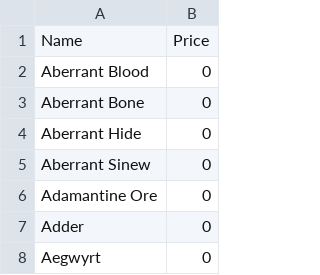
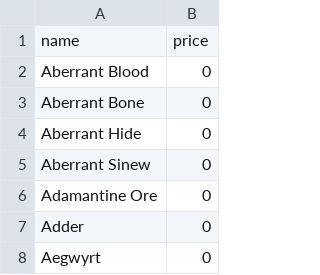
Before and after one commit to dalmposter/nw-craft-optimiser, a CSV file: public/input/resources.csv (was public/input/resources_new.csv), drawn as a sheet; only a part is shown.

```diff
--- a/public/input/resources_new.csv
+++ b/public/input/resources.csv
@@ -1,2 +1,2 @@
-Name|Price
+name|price
 Aberrant Blood|0
```
Also changed, not shown: public/input/commissions.csv, 15 other files.
